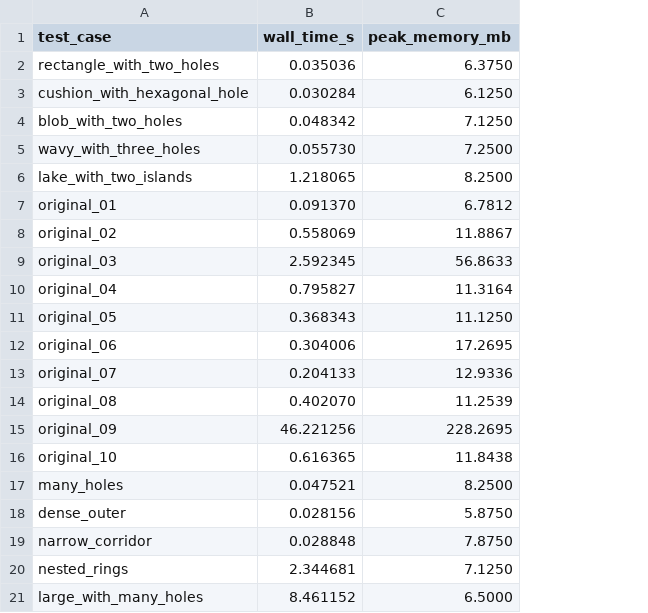
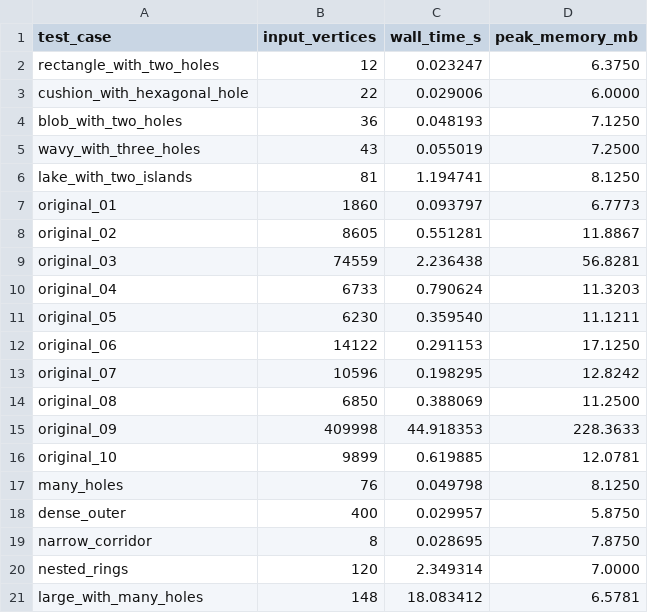
Before and after one commit to sheeyang/DSA-Assignment-2, a CSV file: time_vs_memory/time_vs_memory.csv, drawn as a sheet; addresses are those after the commit; the diff names each change by its address in the sheet, - before the commit and + after, or states it on an @@ line.

```diff
--- a/time_vs_memory/time_vs_memory.csv
+++ b/time_vs_memory/time_vs_memory.csv
+column B (input_vertices), rows 2-21: 12 | 22 | 36 | 43 | 81 | 1860 | 8605 | 74559 | 6733 | 6230 | 14122 | 10596 | 6850 | 409998 | 9899 | 76 | 400 | 8 | 120 | 148
-C2 (wall_time_s): 0.035036
+C2 (wall_time_s): 0.023247
-C3 (wall_time_s): 0.030284
+C3 (wall_time_s): 0.029006
-D3 (peak_memory_mb): 6.1250
+D3 (peak_memory_mb): 6.0000
-C4 (wall_time_s): 0.048342
+C4 (wall_time_s): 0.048193
-C5 (wall_time_s): 0.055730
+C5 (wall_time_s): 0.055019
-C6 (wall_time_s): 1.218065
+C6 (wall_time_s): 1.194741
-D6 (peak_memory_mb): 8.2500
+D6 (peak_memory_mb): 8.1250
-C7 (wall_time_s): 0.091370
+C7 (wall_time_s): 0.093797
-D7 (peak_memory_mb): 6.7812
+D7 (peak_memory_mb): 6.7773
-C8 (wall_time_s): 0.558069
+C8 (wall_time_s): 0.551281
-C9 (wall_time_s): 2.592345
+C9 (wall_time_s): 2.236438
-D9 (peak_memory_mb): 56.8633
+D9 (peak_memory_mb): 56.8281
-C10 (wall_time_s): 0.795827
+C10 (wall_time_s): 0.790624
-D10 (peak_memory_mb): 11.3164
+D10 (peak_memory_mb): 11.3203
-C11 (wall_time_s): 0.368343
+C11 (wall_time_s): 0.359540
-D11 (peak_memory_mb): 11.1250
+D11 (peak_memory_mb): 11.1211
-C12 (wall_time_s): 0.304006
+C12 (wall_time_s): 0.291153
-D12 (peak_memory_mb): 17.2695
+D12 (peak_memory_mb): 17.1250
-C13 (wall_time_s): 0.204133
+C13 (wall_time_s): 0.198295
-D13 (peak_memory_mb): 12.9336
+D13 (peak_memory_mb): 12.8242
-C14 (wall_time_s): 0.402070
+C14 (wall_time_s): 0.388069
-D14 (peak_memory_mb): 11.2539
+D14 (peak_memory_mb): 11.2500
-C15 (wall_time_s): 46.221256
+C15 (wall_time_s): 44.918353
-D15 (peak_memory_mb): 228.2695
+D15 (peak_memory_mb): 228.3633
-C16 (wall_time_s): 0.616365
+C16 (wall_time_s): 0.619885
-D16 (peak_memory_mb): 11.8438
+D16 (peak_memory_mb): 12.0781
-C17 (wall_time_s): 0.047521
+C17 (wall_time_s): 0.049798
-D17 (peak_memory_mb): 8.2500
+D17 (peak_memory_mb): 8.1250
-C18 (wall_time_s): 0.028156
+C18 (wall_time_s): 0.029957
-C19 (wall_time_s): 0.028848
+C19 (wall_time_s): 0.028695
-C20 (wall_time_s): 2.344681
+C20 (wall_time_s): 2.349314
-D20 (peak_memory_mb): 7.1250
+D20 (peak_memory_mb): 7.0000
-C21 (wall_time_s): 8.461152
+C21 (wall_time_s): 18.083412
-D21 (peak_memory_mb): 6.5000
+D21 (peak_memory_mb): 6.5781
```
Also changed, not shown: memory_vs_inputsize/memory_vs_inputsize.csv, 5 other files.
